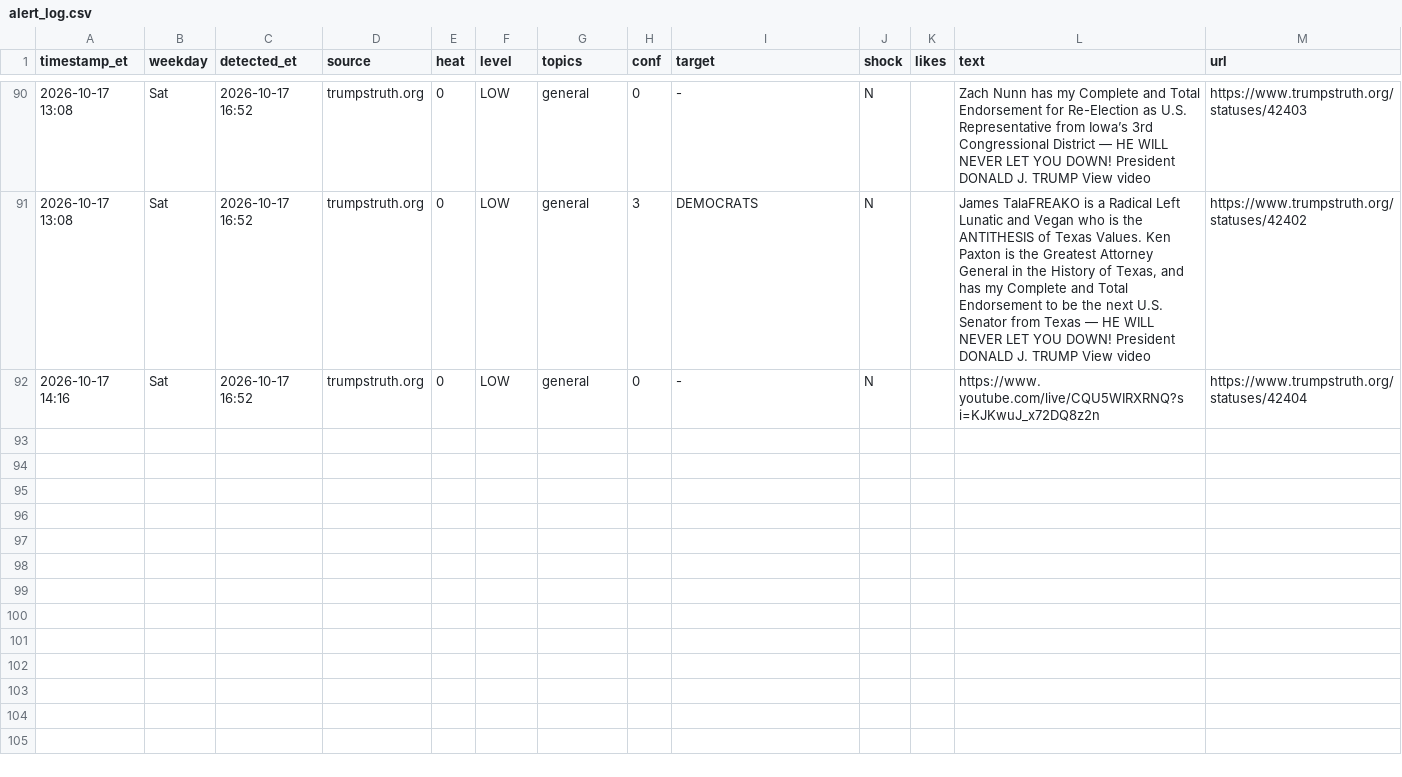
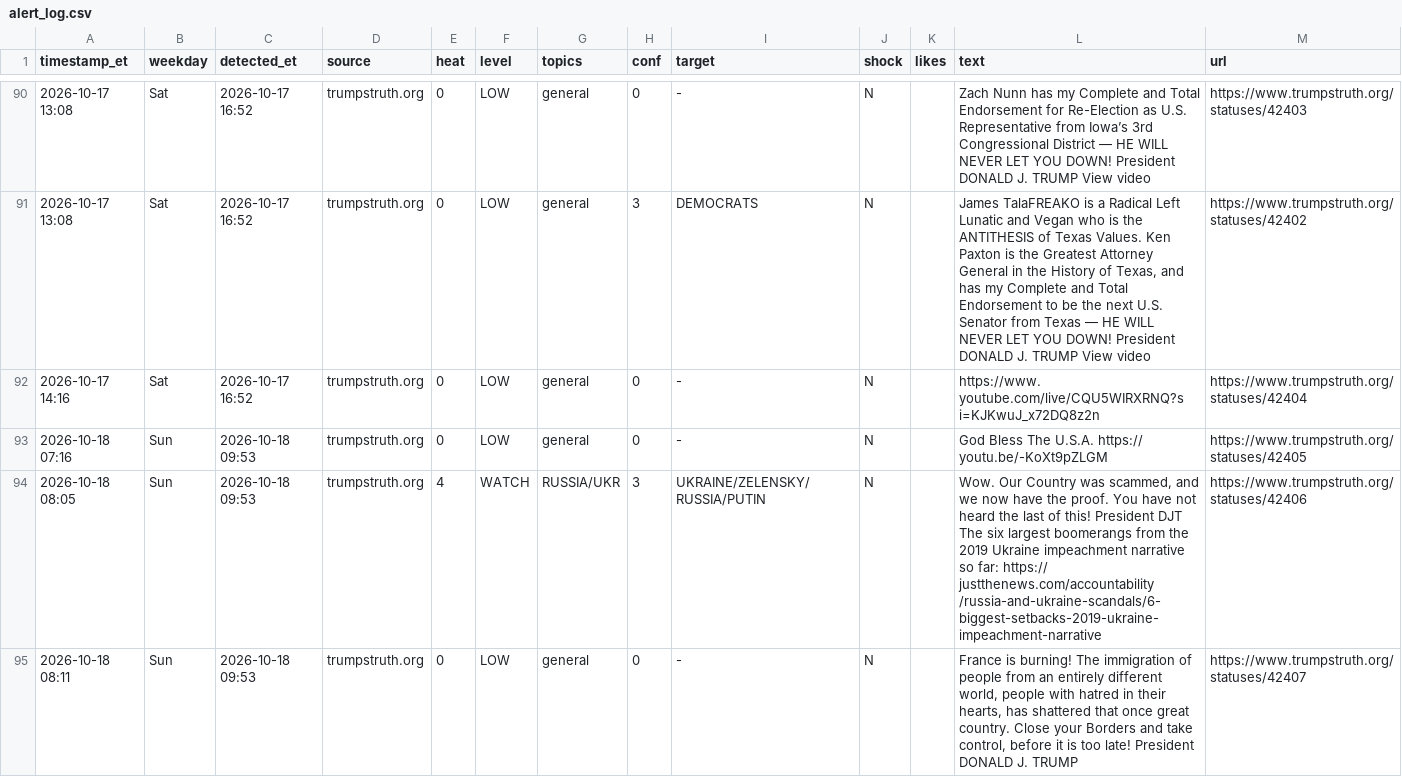
Before and after one commit to dlarimore/trump-post-watch, a CSV file: alert_log.csv, drawn as a sheet; only a part is shown, gaps mark what is left out.

Commit message:
watch 13:53

```diff
--- a/alert_log.csv
+++ b/alert_log.csv
@@ -92 +92,4 @@ timestamp_et,weekday,detected_et,source,heat,level,topics,conf,target,shock,like
 2026-10-17 14:16,Sat,2026-10-17 16:52,trumpstruth.org,0,LOW,general,0,-,N,,https://www. youtube.com/live/CQU5WIRXRNQ?s i=KJKwuJ_x72DQ8z2n,https://www.trumpstruth.org/statuses/42404
+2026-10-18 07:16,Sun,2026-10-18 09:53,trumpstruth.org,0,LOW,general,0,-,N,,God Bless The U.S.A. https:// youtu.be/-KoXt9pZLGM,https://www.trumpstruth.org/statuses/42405
+2026-10-18 08:05,Sun,2026-10-18 09:53,trumpstruth.org,4,WATCH,RUSSIA/UKR,3,UKRAINE/ZELENSKY/RUSSIA/PUTIN,N,,"Wow. Our Country was scammed, and we now have the proof. You have not heard the last of this! President DJT The six largest boomerangs from the 2019 Ukraine impeachment narrative so far: https:// justthenews.com/accountability /russia-and-ukraine-scandals/6-biggest-setbacks-2019-ukraine-impeachment-narrative",https://www.trumpstruth.org/statuses/42406
+2026-10-18 08:11,Sun,2026-10-18 09:53,trumpstruth.org,0,LOW,general,0,-,N,,"France is burning! The immigration of people from an entirely different world, people with hatred in their hearts, has shattered that once great country. Close your Borders and take control, before it is too late! President DONALD J. TRUMP",https://www.trumpstruth.org/statuses/42407
```
Also changed, not shown: 1 other file.
